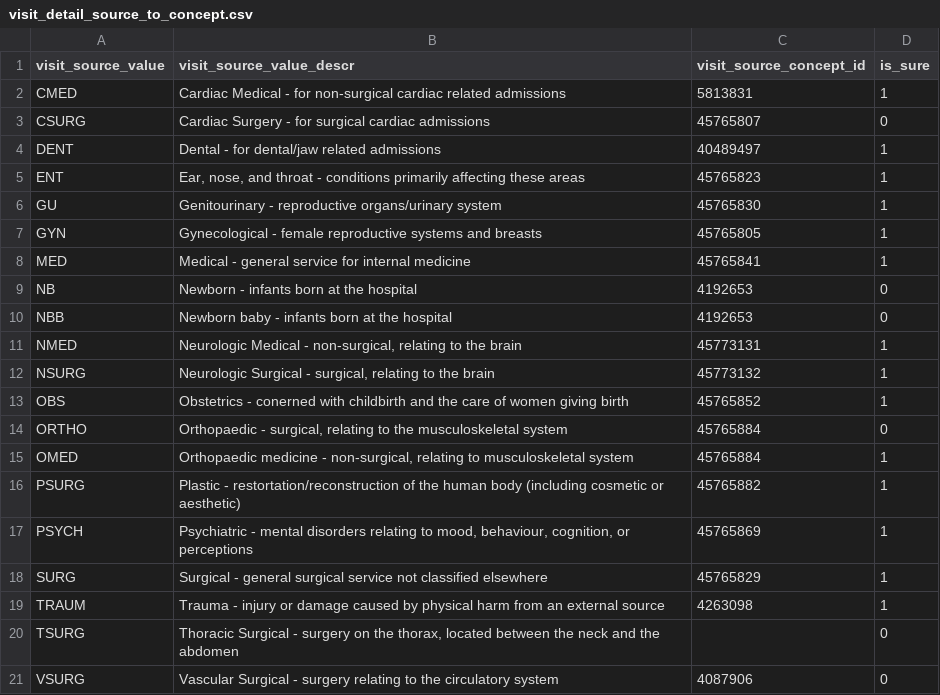
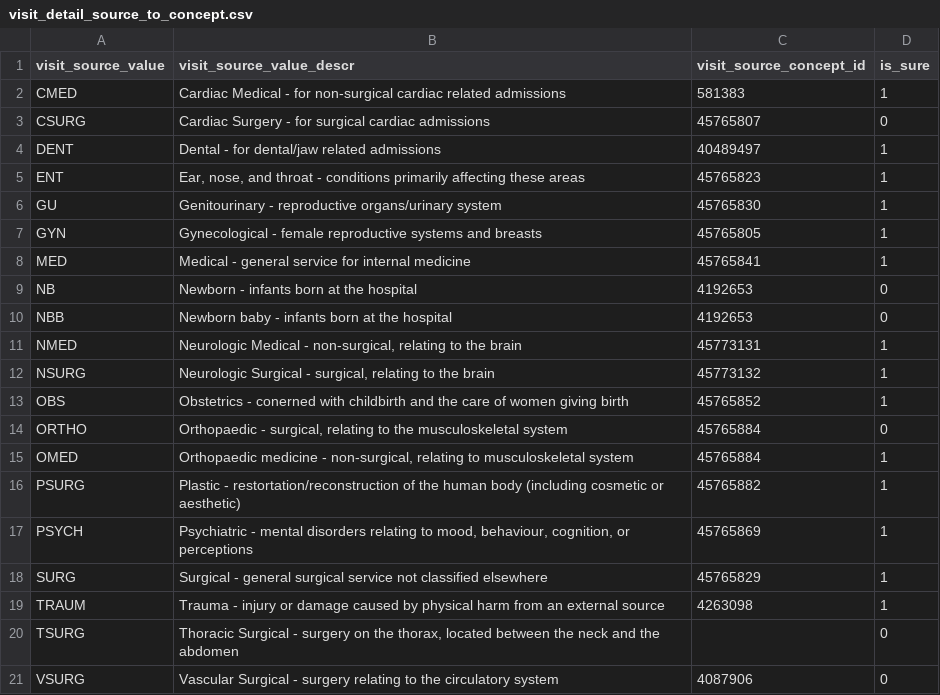
Before and after one commit to MIT-LCP/mimic-omop, a CSV file: extras/google/concept/visit_detail_source_to_concept.csv, drawn as a sheet.

Commit message:
fixe a visit detail source to conccept
TODO: when is_sure==0 then this should be asked to omop comuunity to add
the values in the standard concepts

```diff
--- a/extras/google/concept/visit_detail_source_to_concept.csv
+++ b/extras/google/concept/visit_detail_source_to_concept.csv
@@ -1,3 +1,3 @@
 visit_source_value,visit_source_value_descr,visit_source_concept_id,is_sure
-CMED,"Cardiac Medical - for non-surgical cardiac related admissions",5813831,1
+CMED,"Cardiac Medical - for non-surgical cardiac related admissions",581383,1
 CSURG,"Cardiac Surgery - for surgical cardiac admissions",45765807,0
```
